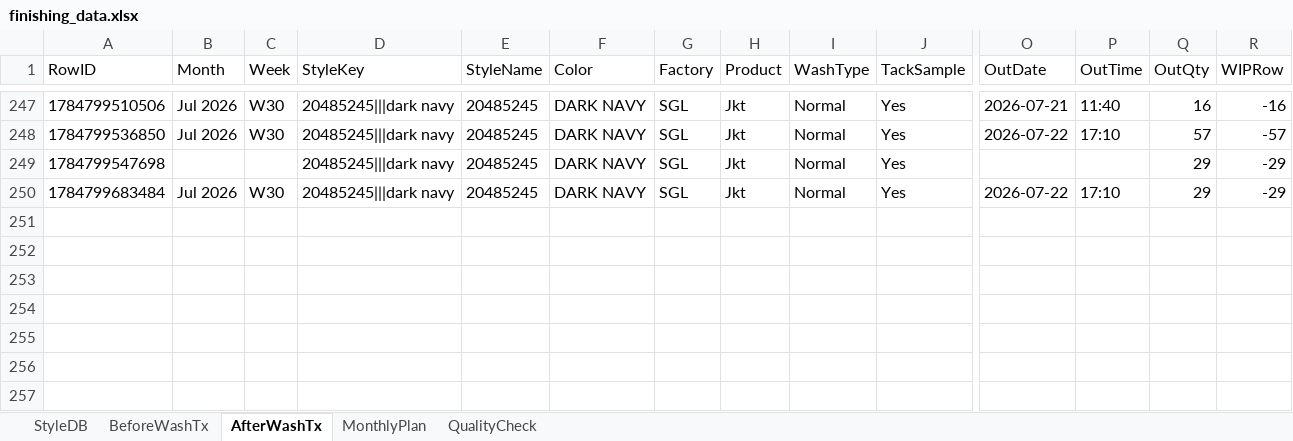
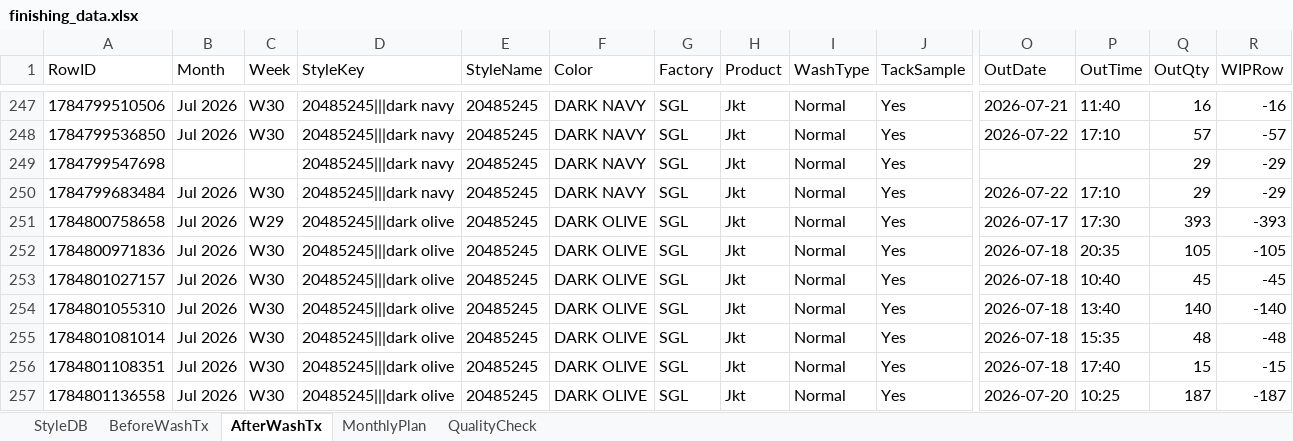
Before and after one commit to Ashen0923/finishing-tracker, an Excel workbook: finishing_data.xlsx, sheet AfterWashTx, drawn as a sheet; only a part is shown, gaps mark what is left out; values as stored, in another font and other column widths than the file's, no borders; rows hold the shown columns only; the diff names each change by its address in the sheet, - before the commit and + after, or states it on an @@ line.

Commit message:
Update 2026-07-23T10:05:41.593Z

```diff
--- a/finishing_data.xlsx (sheet AfterWashTx)
+++ b/finishing_data.xlsx (sheet AfterWashTx)
+row 251: 1784800758658 | Jul 2026 | W29 | 20485245|||dark olive | 20485245 | DARK OLIVE | SGL | Jkt | Normal | Yes | 2026-07-17 | 17:30 | 393 | -393
+row 252: 1784800971836 | Jul 2026 | W30 | 20485245|||dark olive | 20485245 | DARK OLIVE | SGL | Jkt | Normal | Yes | 2026-07-18 | 20:35 | 105 | -105
+row 253: 1784801027157 | Jul 2026 | W30 | 20485245|||dark olive | 20485245 | DARK OLIVE | SGL | Jkt | Normal | Yes | 2026-07-18 | 10:40 | 45 | -45
+row 254: 1784801055310 | Jul 2026 | W30 | 20485245|||dark olive | 20485245 | DARK OLIVE | SGL | Jkt | Normal | Yes | 2026-07-18 | 13:40 | 140 | -140
+row 255: 1784801081014 | Jul 2026 | W30 | 20485245|||dark olive | 20485245 | DARK OLIVE | SGL | Jkt | Normal | Yes | 2026-07-18 | 15:35 | 48 | -48
+row 256: 1784801108351 | Jul 2026 | W30 | 20485245|||dark olive | 20485245 | DARK OLIVE | SGL | Jkt | Normal | Yes | 2026-07-18 | 17:40 | 15 | -15
+row 257: 1784801136558 | Jul 2026 | W30 | 20485245|||dark olive | 20485245 | DARK OLIVE | SGL | Jkt | Normal | Yes | 2026-07-20 | 10:25 | 187 | -187
```
Also changed, not shown: sheet BeforeWashTx, sheet StyleDB.
